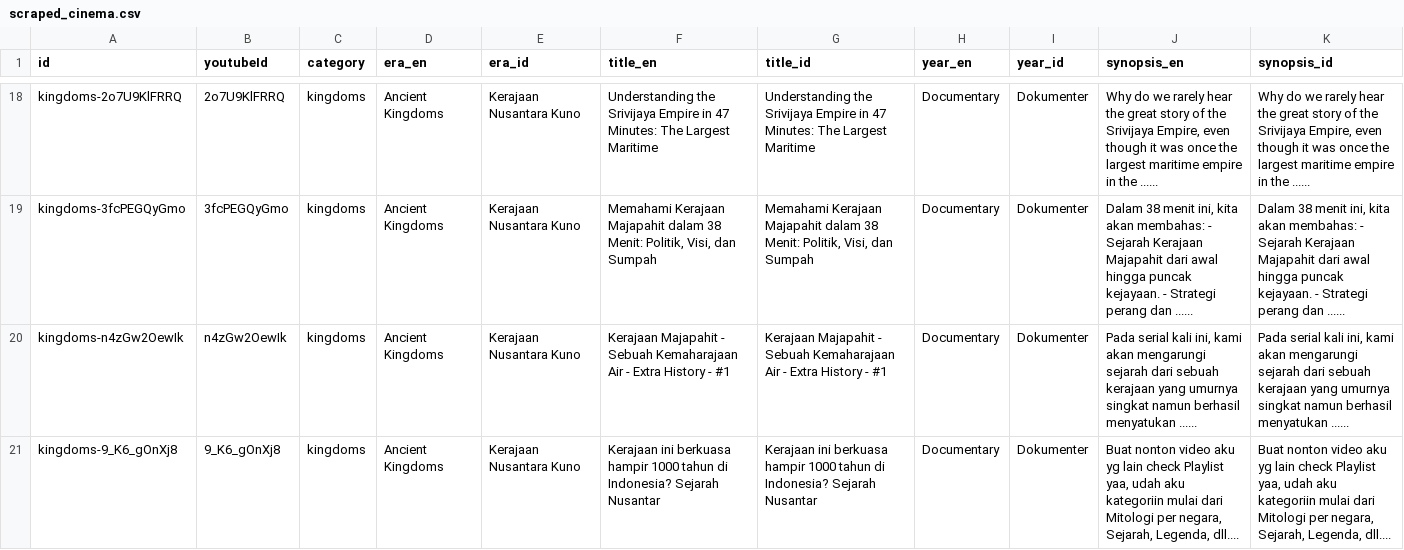
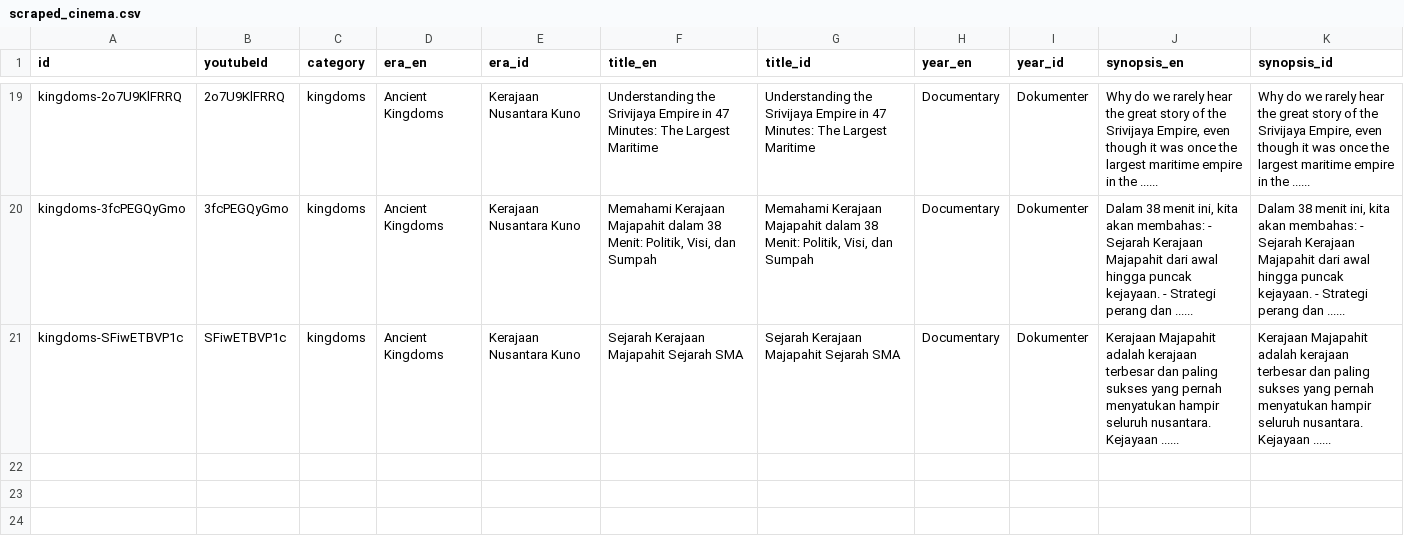
Before and after one commit to akbarfaa/Museum-Sejarah-Indonesia-Digital-Interaktif-, a CSV file: scraped_cinema.csv, drawn as a sheet; only a part is shown, gaps mark what is left out; the diff covers the shown part only.

```diff
--- a/scraped_cinema.csv
+++ b/scraped_cinema.csv
@@ -25,3 +26,2 @@ kingdoms-2o7U9KlFRRQ,2o7U9KlFRRQ,kingdoms,Ancient Kingdoms,Kerajaan Nusantara Ku
 kingdoms-3fcPEGQyGmo,3fcPEGQyGmo,kingdoms,Ancient Kingdoms,Kerajaan Nusantara Kuno,"Memahami Kerajaan Majapahit dalam 38 Menit: Politik, Visi, dan Sumpah ","Memahami Kerajaan Majapahit dalam 38 Menit: Politik, Visi, dan Sumpah ",Documentary,Dokumenter,"Dalam 38 menit ini, kita akan membahas: - Sejarah Kerajaan Majapahit dari awal hingga puncak kejayaan. - Strategi perang dan ......","Dalam 38 menit ini, kita akan membahas: - Sejarah Kerajaan Majapahit dari awal hingga puncak kejayaan. - Strategi perang dan ......"
-kingdoms-n4zGw2OewIk,n4zGw2OewIk,kingdoms,Ancient Kingdoms,Kerajaan Nusantara Kuno,Kerajaan Majapahit - Sebuah Kemaharajaan Air - Extra History - #1,Kerajaan Majapahit - Sebuah Kemaharajaan Air - Extra History - #1,Documentary,Dokumenter,"Pada serial kali ini, kami akan mengarungi sejarah dari sebuah kerajaan yang umurnya singkat namun berhasil menyatukan ......","Pada serial kali ini, kami akan mengarungi sejarah dari sebuah kerajaan yang umurnya singkat namun berhasil menyatukan ......"
-kingdoms-9_K6_gOnXj8,9_K6_gOnXj8,kingdoms,Ancient Kingdoms,Kerajaan Nusantara Kuno,Kerajaan ini berkuasa hampir 1000 tahun di Indonesia? Sejarah Nusantar,Kerajaan ini berkuasa hampir 1000 tahun di Indonesia? Sejarah Nusantar,Documentary,Dokumenter,"Buat nonton video aku yg lain check Playlist yaa, udah aku kategoriin mulai dari Mitologi per negara, Sejarah, Legenda, dll....","Buat nonton video aku yg lain check Playlist yaa, udah aku kategoriin mulai dari Mitologi per negara, Sejarah, Legenda, dll...."
+kingdoms-SFiwETBVP1c,SFiwETBVP1c,kingdoms,Ancient Kingdoms,Kerajaan Nusantara Kuno,Sejarah Kerajaan Majapahit  Sejarah SMA,Sejarah Kerajaan Majapahit  Sejarah SMA,Documentary,Dokumenter,Kerajaan Majapahit adalah kerajaan terbesar dan paling sukses yang pernah menyatukan hampir seluruh nusantara. Kejayaan ......,Kerajaan Majapahit adalah kerajaan terbesar dan paling sukses yang pernah menyatukan hampir seluruh nusantara. Kejayaan ......
```
Also changed, not shown: 3 added rows, 3 removed rows, 1 moved row and 18 edited cells elsewhere in this file, scraped_artifacts.csv, 3 other files.
